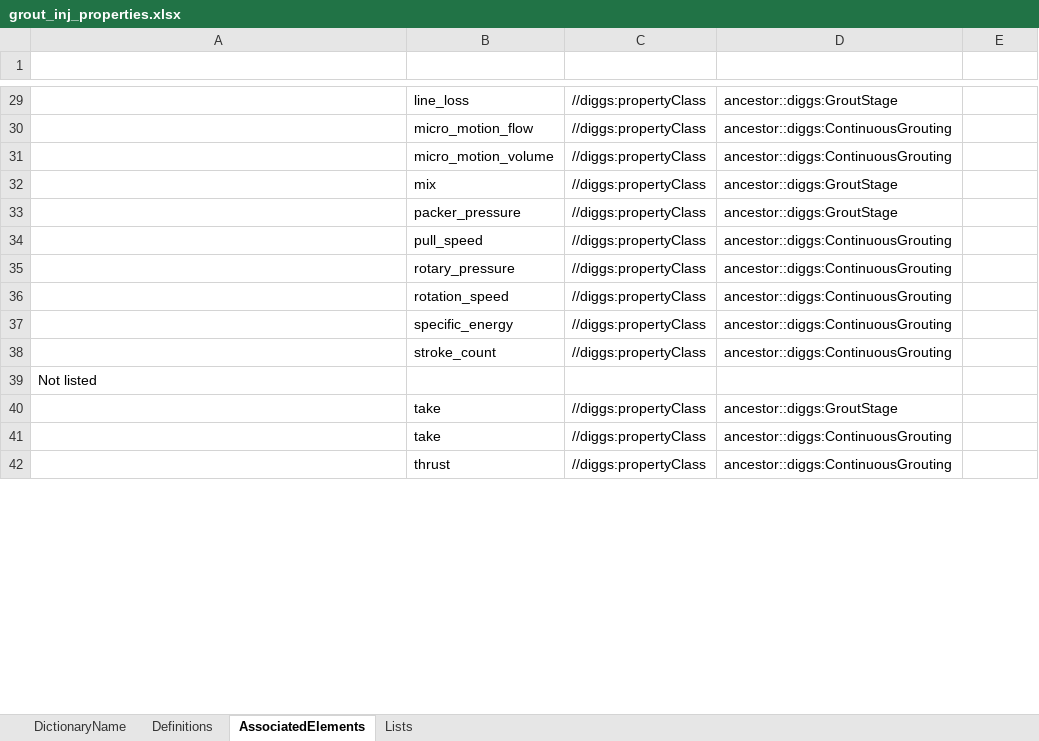
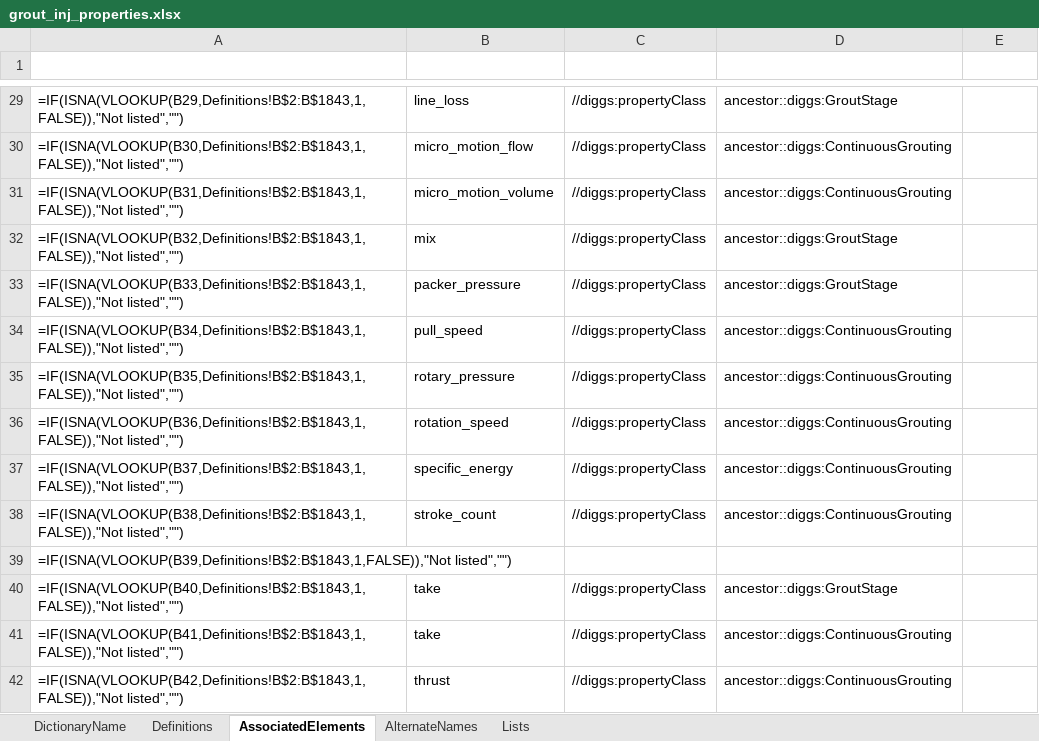
Before and after one commit to DIGGSml/def, an Excel workbook: Codelist Excel Files and Conversion Templates to XML/grout_inj_properties.xlsx, sheet AssociatedElements, drawn as a sheet; only a part is shown, gaps mark what is left out; values as stored, in another font and other column widths than the file's, no borders; formulas without a stored value are shown as written; table styles not drawn; the diff covers the shown part only; the diff names each change by its address in the sheet, - before the commit and + after, or states it on an @@ line.

Commit message:
Split pull_speed's piped alias into AlternateNames; restore aashto_percent_coarse_sand's quantityClass
grout_inj_properties#pull_speed's Name was "pull speed|withdrawal rate" - the
only "|"-separated entry across all 93 dictionaries (checked). Split: Name is
now "pull speed", and "withdrawal rate" moved to a new AlternateNames sheet
(this workbook predated the sheet's addition to the template, so X11a's
mechanism had nothing to attach to here yet) linked by the same ID, producing
a second gml:name per Dictionary_diggs.xsd's [1..unbounded] cardinality
instead of one name with a literal pipe in it.

properties#aashto_percent_coarse_sand's quantityClass="force per force" was
dropped in the prior regeneration by mistake (not a data issue - the value
is a valid, correct enum member); restored.

Both re-verified against the live diggs-schema working tree.

```diff
--- a/Codelist Excel Files and Conversion Templates to XML/grout_inj_properties.xlsx (sheet AssociatedElements)
+++ b/Codelist Excel Files and Conversion Templates to XML/grout_inj_properties.xlsx (sheet AssociatedElements)
+sheet tab: AlternateNames
-A29 (Start): (empty)
+A29 (Start): =IF(ISNA(VLOOKUP(B29,Definitions!B$2:B$1843,1,FALSE)),"Not listed","")
-A30 (Start): (empty)
+A30 (Start): =IF(ISNA(VLOOKUP(B30,Definitions!B$2:B$1843,1,FALSE)),"Not listed","")
-A31 (Start): (empty)
+A31 (Start): =IF(ISNA(VLOOKUP(B31,Definitions!B$2:B$1843,1,FALSE)),"Not listed","")
-A32 (Start): (empty)
+A32 (Start): =IF(ISNA(VLOOKUP(B32,Definitions!B$2:B$1843,1,FALSE)),"Not listed","")
-A33 (Start): (empty)
+A33 (Start): =IF(ISNA(VLOOKUP(B33,Definitions!B$2:B$1843,1,FALSE)),"Not listed","")
-A34 (Start): (empty)
+A34 (Start): =IF(ISNA(VLOOKUP(B34,Definitions!B$2:B$1843,1,FALSE)),"Not listed","")
-A35 (Start): (empty)
+A35 (Start): =IF(ISNA(VLOOKUP(B35,Definitions!B$2:B$1843,1,FALSE)),"Not listed","")
-A36 (Start): (empty)
+A36 (Start): =IF(ISNA(VLOOKUP(B36,Definitions!B$2:B$1843,1,FALSE)),"Not listed","")
-A37 (Start): (empty)
+A37 (Start): =IF(ISNA(VLOOKUP(B37,Definitions!B$2:B$1843,1,FALSE)),"Not listed","")
-A38 (Start): (empty)
+A38 (Start): =IF(ISNA(VLOOKUP(B38,Definitions!B$2:B$1843,1,FALSE)),"Not listed","")
-A39 (Start): Not listed
+A39 (Start): =IF(ISNA(VLOOKUP(B39,Definitions!B$2:B$1843,1,FALSE)),"Not listed","")
-A40 (Start): (empty)
+A40 (Start): =IF(ISNA(VLOOKUP(B40,Definitions!B$2:B$1843,1,FALSE)),"Not listed","")
-A41 (Start): (empty)
+A41 (Start): =IF(ISNA(VLOOKUP(B41,Definitions!B$2:B$1843,1,FALSE)),"Not listed","")
-A42 (Start): (empty)
+A42 (Start): =IF(ISNA(VLOOKUP(B42,Definitions!B$2:B$1843,1,FALSE)),"Not listed","")
```
Also changed, not shown: 43 edited cells elsewhere in this sheet, sheet Definitions, Codelist Excel Files and Conversion Templates to XML/properties.xlsx, 2 other files.
